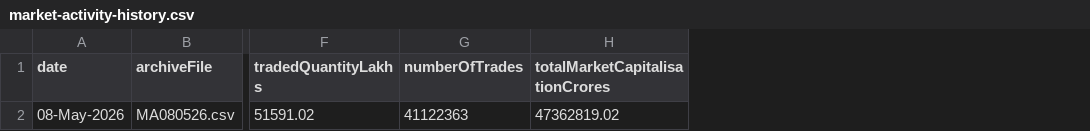
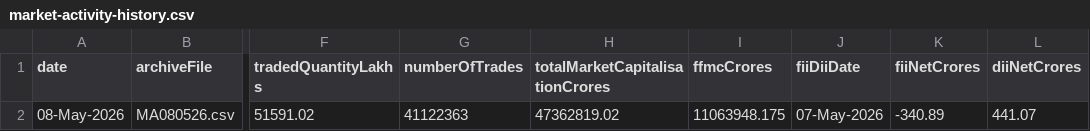
Before and after one commit to shivaraj-arch/niftyanalytica, a CSV file: data/market-activity-history.csv, drawn as a sheet; only a part is shown, gaps mark what is left out; the diff names each change by its address in the sheet, - before the commit and + after, or states it on an @@ line.

Commit message:
Refine market activity charts

```diff
--- a/data/market-activity-history.csv
+++ b/data/market-activity-history.csv
+column I (ffmcCrores), row 2: 11063948.175
+column J (fiiDiiDate), row 2: 07-May-2026
+column K (fiiNetCrores), row 2: -340.89
+column L (diiNetCrores), row 2: 441.07
```
Also changed, not shown: 4 other files.
